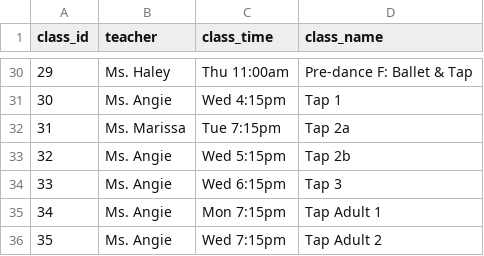
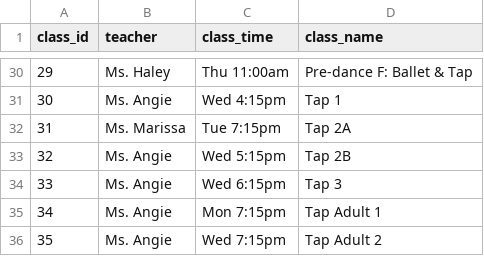
Before and after one commit to jakeboone02/cfta-recital-2026, a CSV file: src/classes.csv, drawn as a sheet; only a part is shown, gaps mark what is left out.

```diff
--- a/src/classes.csv
+++ b/src/classes.csv
@@ -31,4 +31,4 @@ class_id,teacher,class_time,class_name
 30,Ms. Angie,Wed 4:15pm,Tap 1
-31,Ms. Marissa,Tue 7:15pm,Tap 2a
-32,Ms. Angie,Wed 5:15pm,Tap 2b
+31,Ms. Marissa,Tue 7:15pm,Tap 2A
+32,Ms. Angie,Wed 5:15pm,Tap 2B
 33,Ms. Angie,Wed 6:15pm,Tap 3
```
Also changed, not shown: src/dancers.csv, src/dances.csv, 1 other file.
